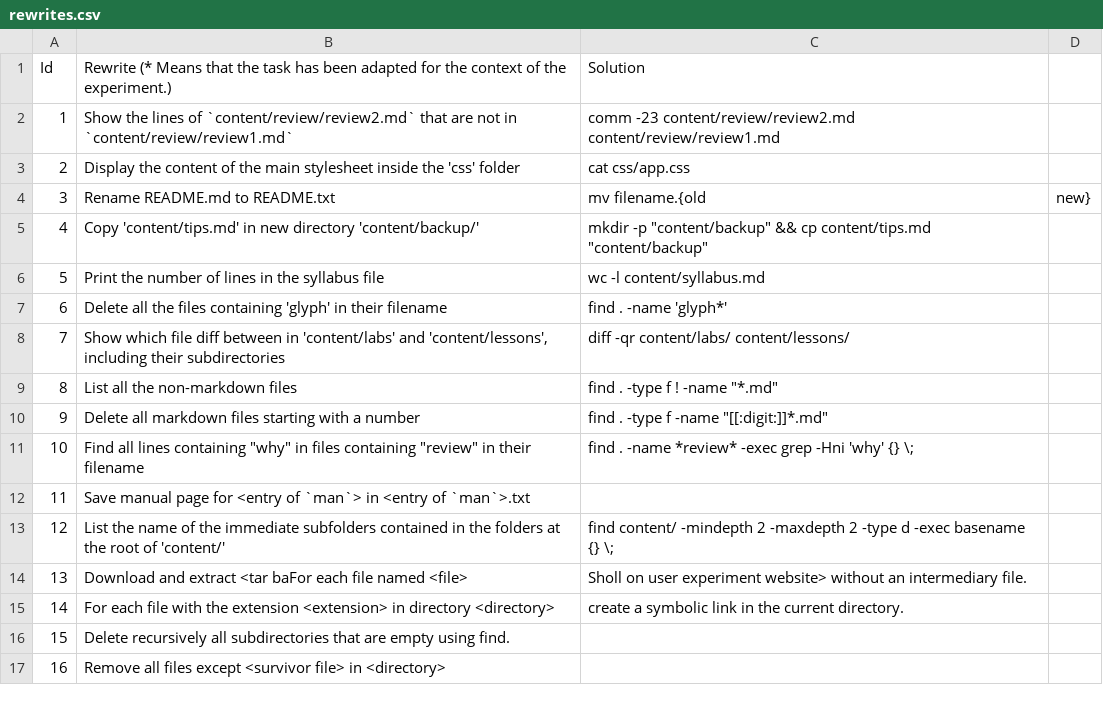
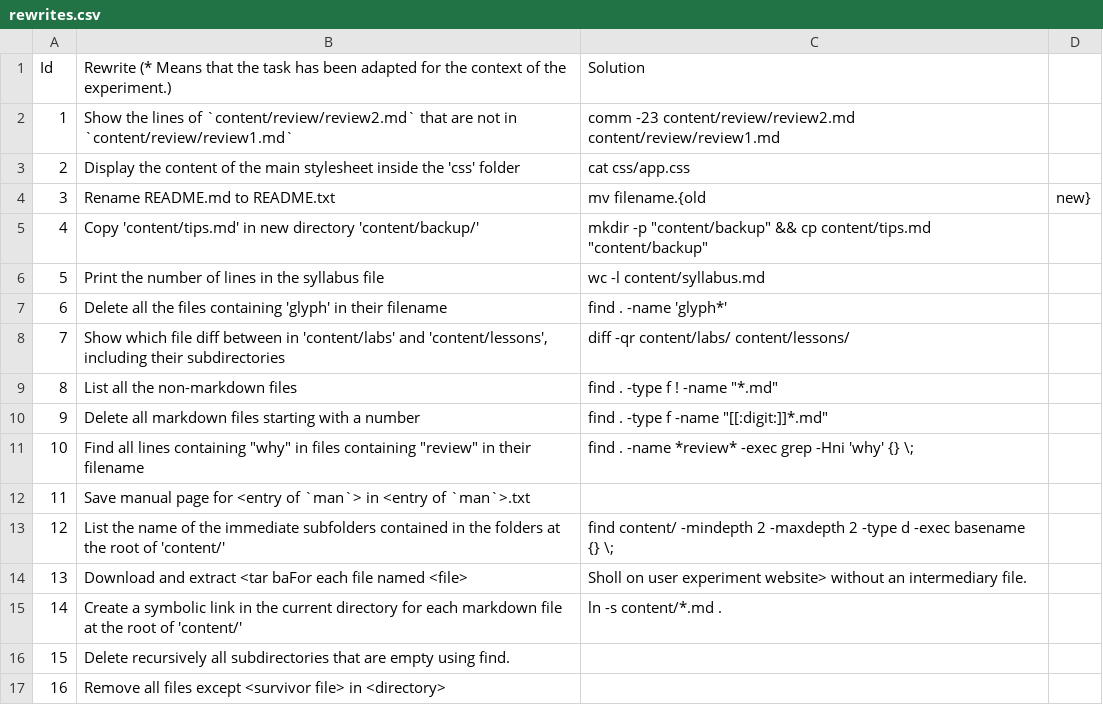
Before and after one commit to Thomsch/tellina_user_experiment, a CSV file: data_set/taskset/rewrites.csv, drawn as a sheet.

```diff
--- a/data_set/taskset/rewrites.csv
+++ b/data_set/taskset/rewrites.csv
@@ -14,3 +14,3 @@ Id,Rewrite (* Means that the task has been adapted for the context of the experi
 13,Download and extract <tar baFor each file named <file>, Sholl on user experiment website> without an intermediary file.
-14,For each file with the extension <extension> in directory <directory>, create a symbolic link in the current directory.
+14,Create a symbolic link in the current directory for each markdown file at the root of 'content/',ln -s content/*.md .
 15,Delete recursively all subdirectories that are empty using find.
```
Also changed, not shown: 2 other files.
